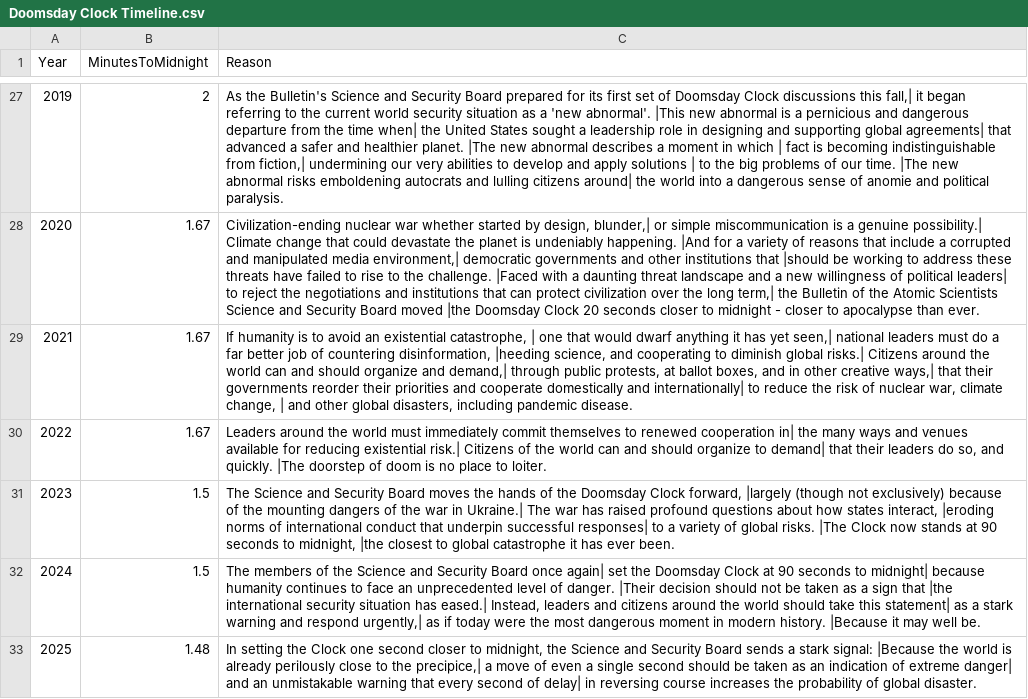
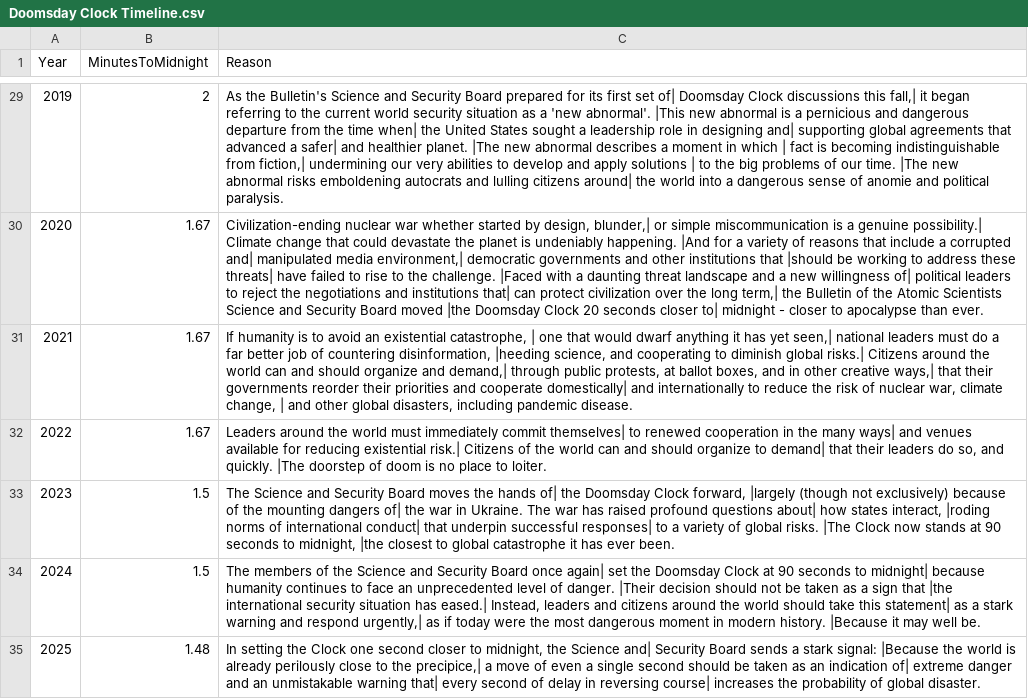
Before and after one commit to Flynnxx1/datasets, a CSV file: Doomsday Clock Timeline.csv, drawn as a sheet; only a part is shown, gaps mark what is left out; addresses are those after the commit; the diff covers the shown part only; the diff names each change by its address in the sheet, - before the commit and + after, or states it on an @@ line.

```diff
--- a/Doomsday Clock Timeline.csv
+++ b/Doomsday Clock Timeline.csv
-C29 (Reason): …first set of Doomsday Clock discussions this fall,| it began referring to the current world security situation as a 'new abnormal'. |This new abnormal is a pernicious and dangerous departure from the time when| the United States sought a leadership role in designing and supporting global agreements| that advanced a safer and healthier…
+C29 (Reason): …first set of| Doomsday Clock discussions this fall,| it began referring to the current world security situation as a 'new abnormal'. |This new abnormal is a pernicious and dangerous departure from the time when| the United States sought a leadership role in designing and| supporting global agreements that advanced a safer| and healthier…
-C30 (Reason): …a corrupted and manipulated media environment,| democratic governments and other institutions that |should be working to address these threats have failed to rise to the challenge. |Faced with a daunting threat landscape and a new willingness of political leaders| to reject the negotiations and institutions that can protect civilization over the long term,| the Bulletin of the Atomic Scientists Science and Security Board moved |the Doomsday Clock 20 seconds closer to midnight -…
+C30 (Reason): …a corrupted and| manipulated media environment,| democratic governments and other institutions that |should be working to address these threats| have failed to rise to the challenge. |Faced with a daunting threat landscape and a new willingness of| political leaders to reject the negotiations and institutions that| can protect civilization over the long term,| the Bulletin of the Atomic Scientists Science and Security Board moved |the Doomsday Clock 20 seconds closer to| midnight -…
-C31 (Reason): …and cooperate domestically and internationally| to reduce…
+C31 (Reason): …and cooperate domestically| and internationally to reduce…
-C32 (Reason): …immediately commit themselves to renewed cooperation in| the many ways and venues…
+C32 (Reason): …immediately commit themselves| to renewed cooperation in the many ways| and venues…
-C33 (Reason): …the hands of the Doomsday Clock forward, |largely (though not exclusively) because of the mounting dangers of the war in Ukraine.| The war has raised profound questions about how states interact, |eroding norms of international conduct that underpin…
+C33 (Reason): …the hands of| the Doomsday Clock forward, |largely (though not exclusively) because of the mounting dangers of| the war in Ukraine. The war has raised profound questions about| how states interact, |roding norms of international conduct| that underpin…
-C35 (Reason): …the Science and Security Board sends a stark signal: |Because the world is already perilously close to the precipice,| a move of even a single second should be taken as an indication of extreme danger| and an unmistakable warning that every second of delay| in reversing course increases the…
+C35 (Reason): …the Science and| Security Board sends a stark signal: |Because the world is already perilously close to the precipice,| a move of even a single second should be taken as an indication of| extreme danger and an unmistakable warning that| every second of delay in reversing course| increases the…
```
Also changed, not shown: 2 added rows and 21 edited cells elsewhere in this file.
